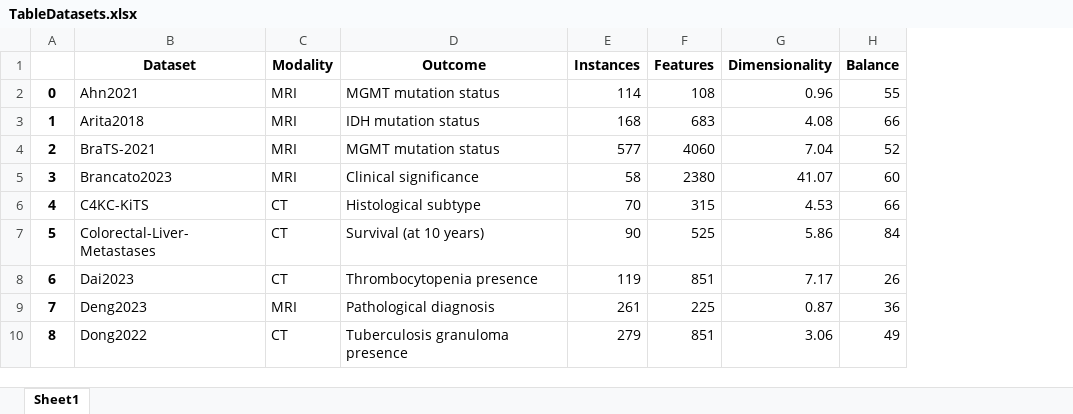
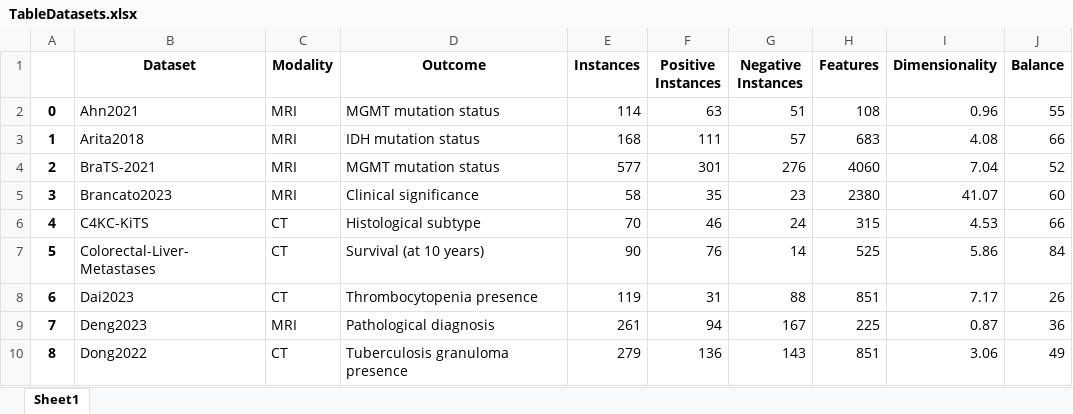
Before and after one commit to aydindemircioglu/radPCA, an Excel workbook: paper/TableDatasets.xlsx, sheet Sheet1, drawn as a sheet; only a part is shown; values as stored, in another font and other column widths than the file's, no borders; the diff names each change by its address in the sheet, - before the commit and + after, or states it on an @@ line.

```diff
--- a/paper/TableDatasets.xlsx (sheet Sheet1)
+++ b/paper/TableDatasets.xlsx (sheet Sheet1)
+column F (Positive Instances), rows 2-10: 63 | 111 | 301 | 35 | 46 | 76 | 31 | 94 | 136
+column G (Negative Instances), rows 2-10: 51 | 57 | 276 | 23 | 24 | 14 | 88 | 167 | 143
```
Also changed, not shown: paper/TableDiffs.xlsx, 19 other files.
